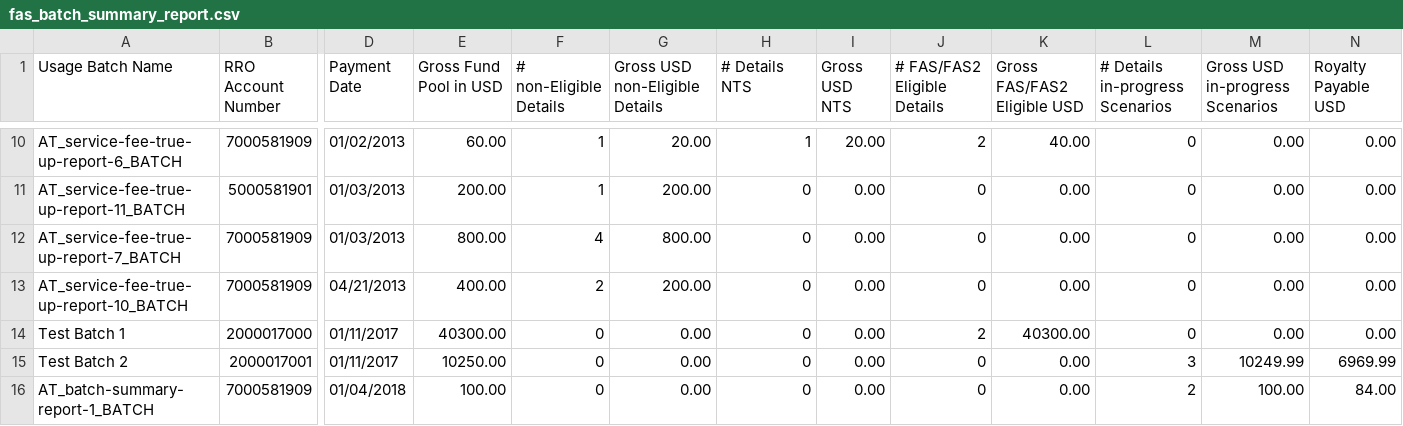
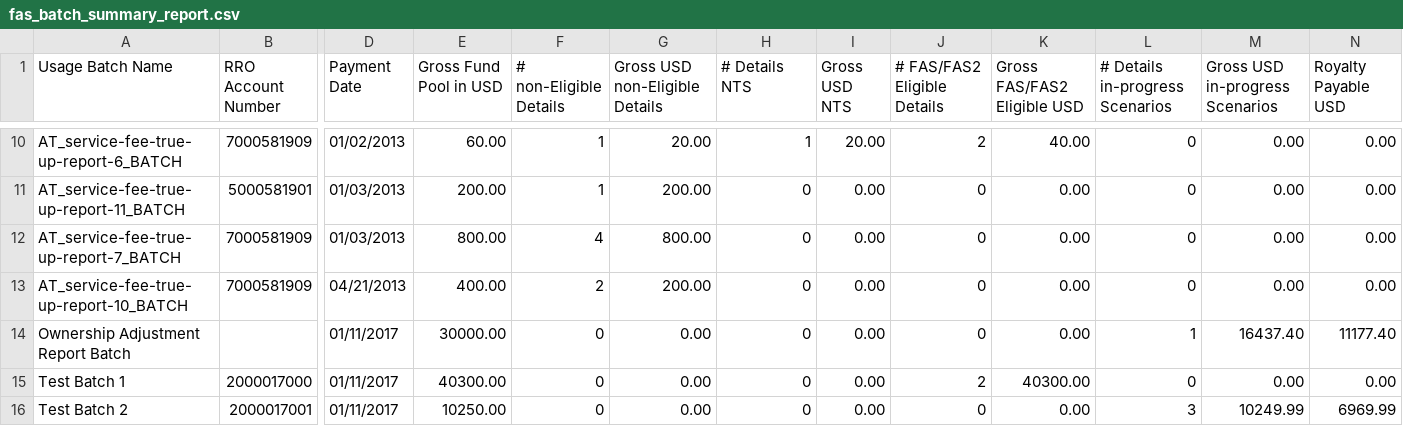
Before and after one commit to Dzmitry-Basiachenka/dist-foreign-aliakh, a CSV file: dist-foreign-repository/src/testInteg/resources/com/copyright/rup/dist/foreign/repository/impl/csv/fas_batch_summary_report.csv, drawn as a sheet; only a part is shown, gaps mark what is left out; the shorter side is filled out with more unchanged rows; rows hold the shown columns only; the diff names each change by its address in the sheet, - before the commit and + after, or states it on an @@ line.

Commit message:
B-51553 FDA: Export from RH reconcile view: implement service method to generate report

```diff
--- a/dist-foreign-repository/src/testInteg/resources/com/copyright/rup/dist/foreign/repository/impl/csv/fas_batch_summary_report.csv
+++ b/dist-foreign-repository/src/testInteg/resources/com/copyright/rup/dist/foreign/repository/impl/csv/fas_batch_summary_report.csv
+row 14: Ownership Adjustment Report Batch |  | 01/11/2017 | 30000.00 | 0 | 0.00 | 0 | 0.00 | 0 | 0.00 | 1 | 16437.40 | 11177.40
```
Also changed, not shown: 10 other files.
